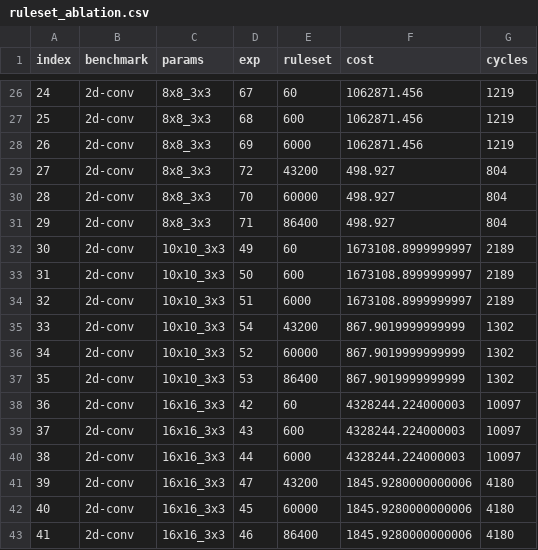
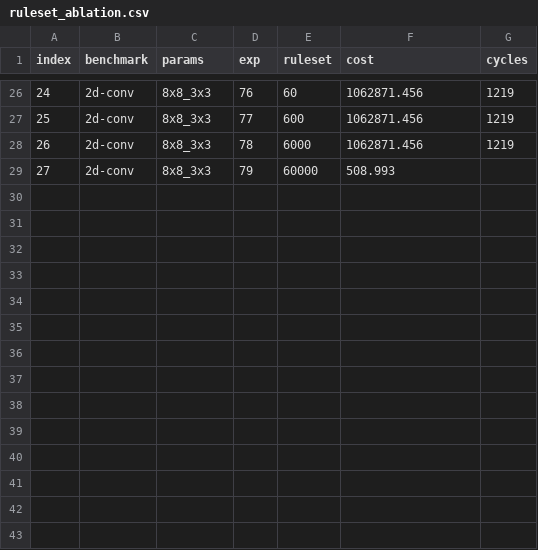
Before and after one commit to benginow/comp-gen, a CSV file: server/figs/data/ruleset_ablation.csv, drawn as a sheet; only a part is shown, gaps mark what is left out; removed rows and columns are numbered as before the commit, all else as after; the diff covers the shown part only; the diff names each change by its address in the sheet, - before the commit and + after, or states it on an @@ line.

```diff
--- a/server/figs/data/ruleset_ablation.csv
+++ b/server/figs/data/ruleset_ablation.csv
-D26 (exp): 67
+D26 (exp): 76
-D27 (exp): 68
+D27 (exp): 77
-D28 (exp): 69
+D28 (exp): 78
-row 29: 27 | 2d-conv | 8x8_3x3 | 72 | 43200 | 498.927 | 804
@@ column A (index) renumbered in row 29 @@
-D29 (exp): 70
+D29 (exp): 79
-F29 (cost): 498.927
+F29 (cost): 508.993
-G29 (cycles): 804
+G29 (cycles): (empty)
-row 31: 29 | 2d-conv | 8x8_3x3 | 71 | 86400 | 498.927 | 804
-row 32: 30 | 2d-conv | 10x10_3x3 | 49 | 60 | 1673108.8999999997 | 2189
-row 33: 31 | 2d-conv | 10x10_3x3 | 50 | 600 | 1673108.8999999997 | 2189
-row 34: 32 | 2d-conv | 10x10_3x3 | 51 | 6000 | 1673108.8999999997 | 2189
-row 35: 33 | 2d-conv | 10x10_3x3 | 54 | 43200 | 867.9019999999999 | 1302
-row 36: 34 | 2d-conv | 10x10_3x3 | 52 | 60000 | 867.9019999999999 | 1302
-row 37: 35 | 2d-conv | 10x10_3x3 | 53 | 86400 | 867.9019999999999 | 1302
-row 38: 36 | 2d-conv | 16x16_3x3 | 42 | 60 | 4328244.224000003 | 10097
-row 39: 37 | 2d-conv | 16x16_3x3 | 43 | 600 | 4328244.224000003 | 10097
-row 40: 38 | 2d-conv | 16x16_3x3 | 44 | 6000 | 4328244.224000003 | 10097
-row 41: 39 | 2d-conv | 16x16_3x3 | 47 | 43200 | 1845.9280000000006 | 4180
-row 42: 40 | 2d-conv | 16x16_3x3 | 45 | 60000 | 1845.9280000000006 | 4180
-row 43: 41 | 2d-conv | 16x16_3x3 | 46 | 86400 | 1845.9280000000006 | 4180
```
Also changed, not shown: 48 edited cells elsewhere in this file, 6 other files.
